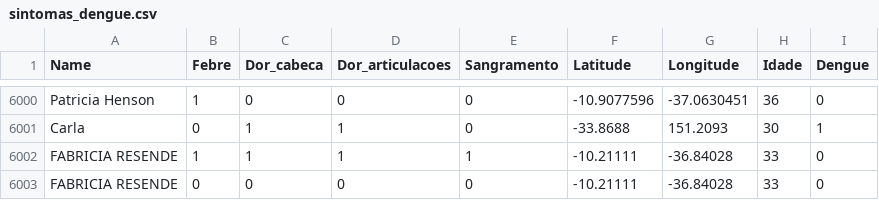
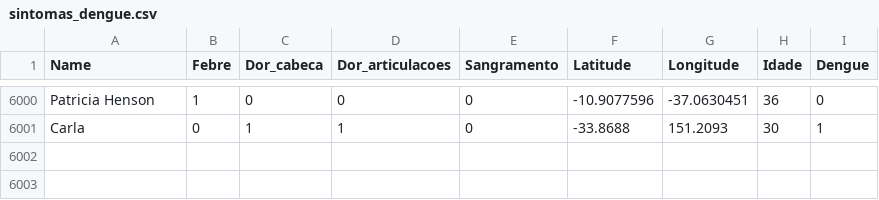
Before and after one commit to Myngruan/-DengueAI-Detectando-e-Direcionando-Tratamento, a CSV file: pages/dataBase/sintomas_dengue.csv (was dataBase/sintomas_dengue.csv), drawn as a sheet; only a part is shown, gaps mark what is left out.

```diff
--- a/dataBase/sintomas_dengue.csv
+++ b/pages/dataBase/sintomas_dengue.csv
@@ -6001,3 +6001 @@ Patricia Henson;1;0;0;0;-10.9077596;-37.0630451;36;0
 Carla;0;1;1;0;-33.8688;151.2093;30;1
-FABRICIA RESENDE;1;1;1;1;-10.21111;-36.84028;33;0
-FABRICIA RESENDE;0;0;0;0;-10.21111;-36.84028;33;0
```
Also changed, not shown: pages/Algoritmos/sintomas_dengue.csv, 38 other files.
